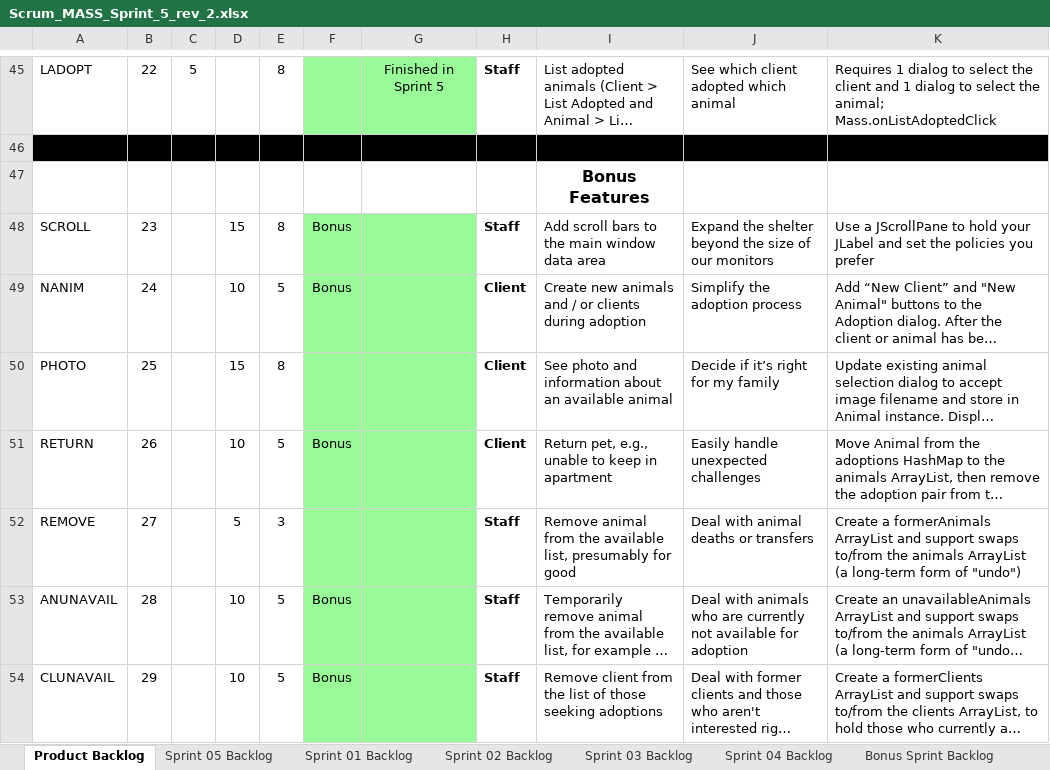
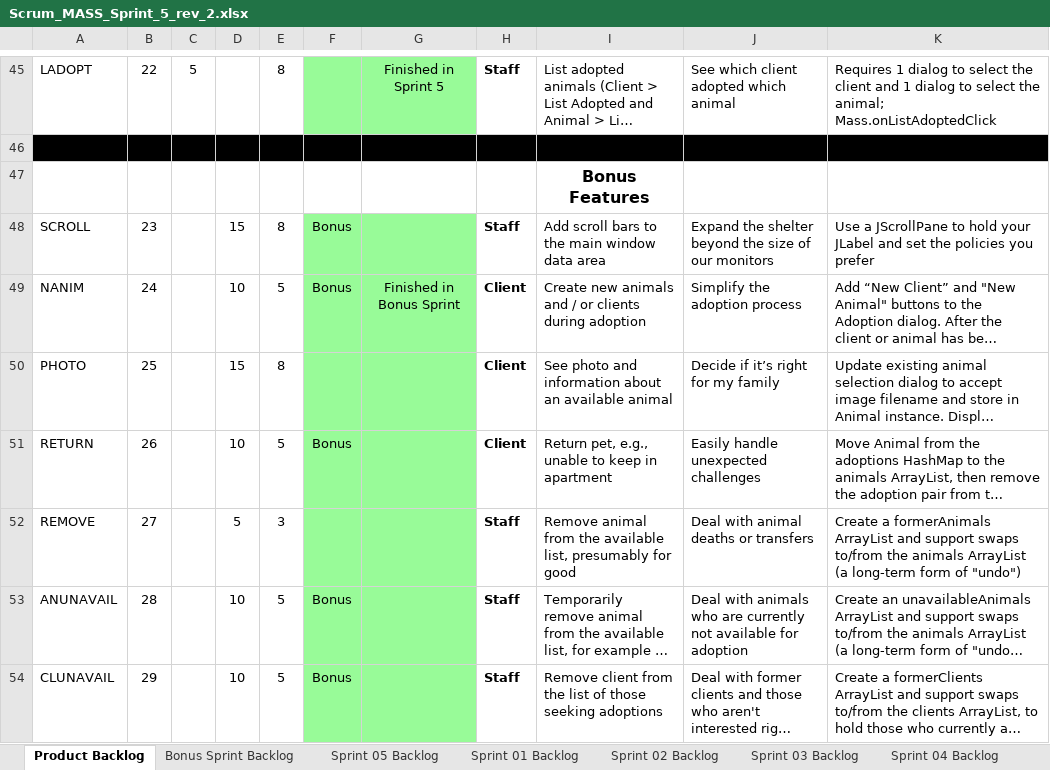
Before and after one commit to ikeofilic1/cse1325, an Excel workbook: MASS_bonus/docs/Scrum_MASS_Sprint_5_rev_2.xlsx, sheet Product Backlog, drawn as a sheet; only a part is shown, gaps mark what is left out; long unchanged cells end in …; values as stored, in another font and other column widths than the file's, no borders; charts and pictures not drawn; the diff names each change by its address in the sheet, - before the commit and + after, or states it on an @@ line.

Commit message:
Mass bonus

```diff
--- a/MASS_bonus/docs/Scrum_MASS_Sprint_5_rev_2.xlsx (sheet Product Backlog)
+++ b/MASS_bonus/docs/Scrum_MASS_Sprint_5_rev_2.xlsx (sheet Product Backlog)
@@ sheet tab order changed: Product Backlog | Bonus Sprint Backlog | Sprint 05 Backlog | Sprint 01 Backlog | Sprint 02 Backlog | Sprint 03 Backlog | Sprint 04 Backlog @@
-G49: (empty)
+G49: Finished in Bonus Sprint
```
Also changed, not shown: sheet Bonus Sprint Backlog, charts or pictures, 11 other files.
